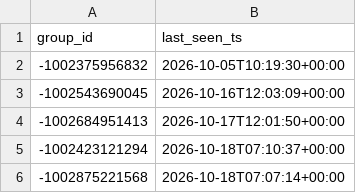
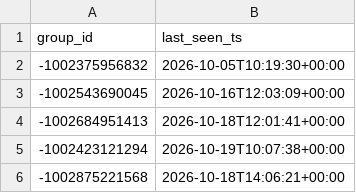
Before and after one commit to idanlasry/JobPulse-ai-scanner, a CSV file: data/last_seen.csv, drawn as a sheet.

```diff
--- a/data/last_seen.csv
+++ b/data/last_seen.csv
@@ -3,4 +3,4 @@ group_id,last_seen_ts
 -1002543690045,2026-10-16T12:03:09+00:00
--1002684951413,2026-10-17T12:01:50+00:00
--1002423121294,2026-10-18T07:10:37+00:00
--1002875221568,2026-10-18T07:07:14+00:00
+-1002684951413,2026-10-18T12:01:41+00:00
+-1002423121294,2026-10-19T10:07:38+00:00
+-1002875221568,2026-10-18T14:06:21+00:00
```
Also changed, not shown: 1 other file.
